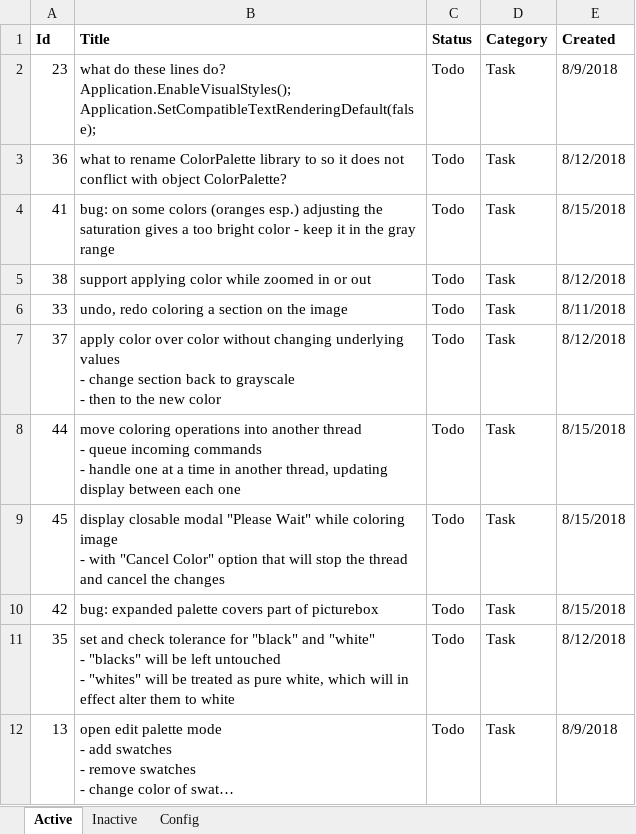
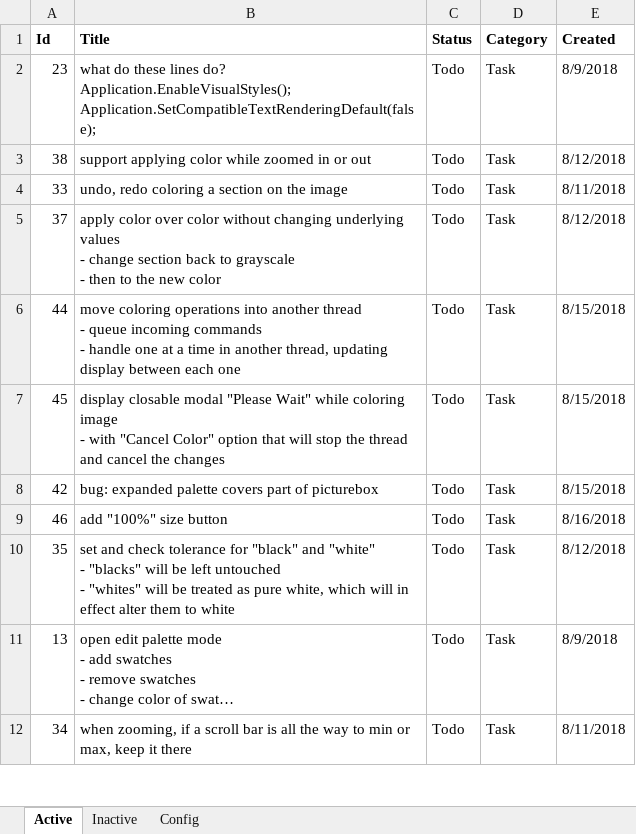
Before and after one commit to WithoutHaste/PerpetualPaint, an Excel workbook: paint_todo.xlsx, sheet Active, drawn as a sheet; only a part is shown; the shorter side is filled out with more unchanged rows; long unchanged cells end in …; values as stored, in another font and other column widths than the file's, no borders; removed rows and columns are numbered as before the commit, all else as after; the diff names each change by its address in the sheet, - before the commit and + after, or states it on an @@ line.

Commit message:
v1: adjust grayed-colors to avoid bright-saturation range

```diff
--- a/paint_todo.xlsx (sheet Active)
+++ b/paint_todo.xlsx (sheet Active)
-row 3: 36 | what to rename ColorPalette library to so it does not conflict with object ColorPalette? | Todo | Task | 8/12/2018
-row 4: 41 | bug: on some colors (oranges esp.) adjusting the saturation gives a too bright color - keep it in the gray range | Todo | Task | 8/15/2018
+row 9: 46 | add "100%" size button | Todo | Task | 8/16/2018
```
Also changed, not shown: sheet Inactive, sheet Config, 2 other files.
